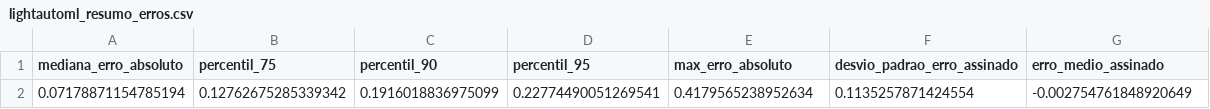
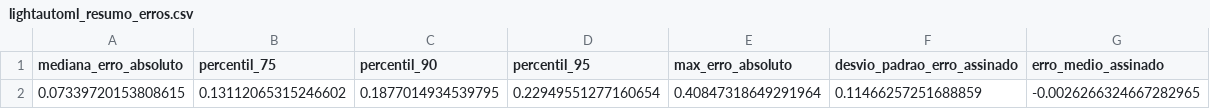
Before and after one commit to JulianaBallin/analise-combustiveis-anp-pca-mds, a CSV file: outputs/tables/lightautoml_resumo_erros.csv, drawn as a sheet; removed rows and columns are numbered as before the commit, all else as after; the diff names each change by its address in the sheet, - before the commit and + after, or states it on an @@ line.

```diff
--- a/outputs/tables/lightautoml_resumo_erros.csv
+++ b/outputs/tables/lightautoml_resumo_erros.csv
-row 2: 0.07178871154785194 | 0.12762675285339342 | 0.1916018836975099 | 0.22774490051269541 | 0.4179565238952634 | 0.1135257871424554 | -0.002754761848920649
+row 2: 0.07339720153808615 | 0.13112065315246602 | 0.1877014934539795 | 0.22949551277160654 | 0.40847318649291964 | 0.11466257251688859 | -0.0026266324667282965
```
Also changed, not shown: outputs/tables/lightautoml_analise_erros_regiao.csv, outputs/tables/lightautoml_metricas.csv, 5 other files.
